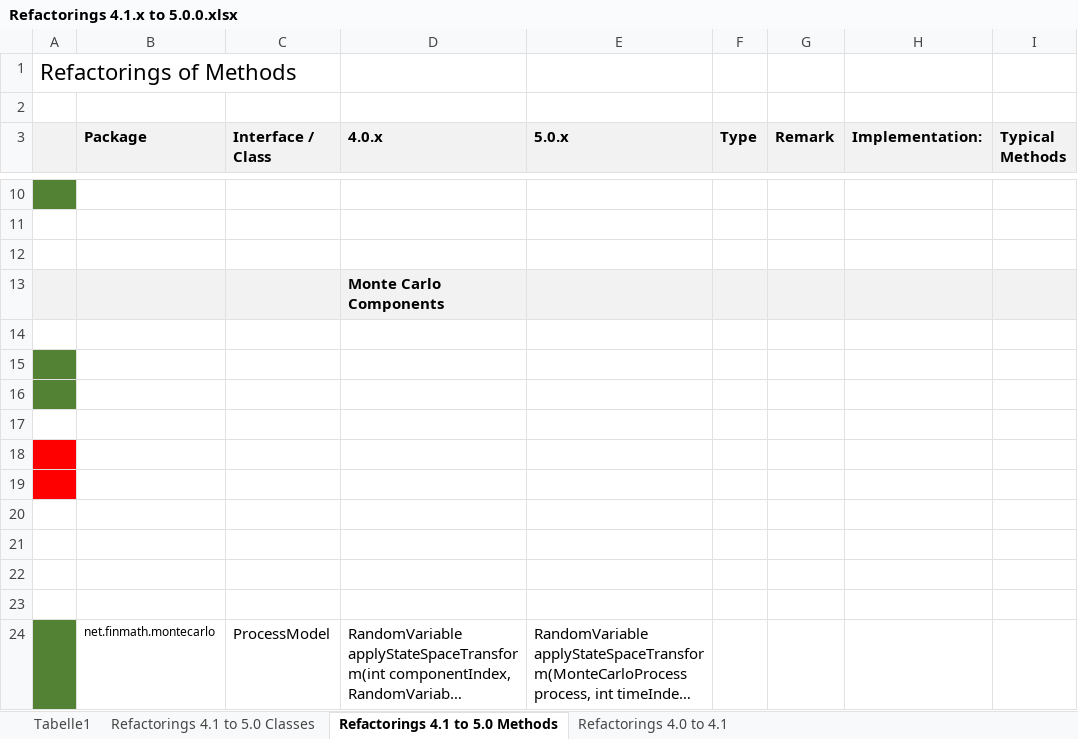
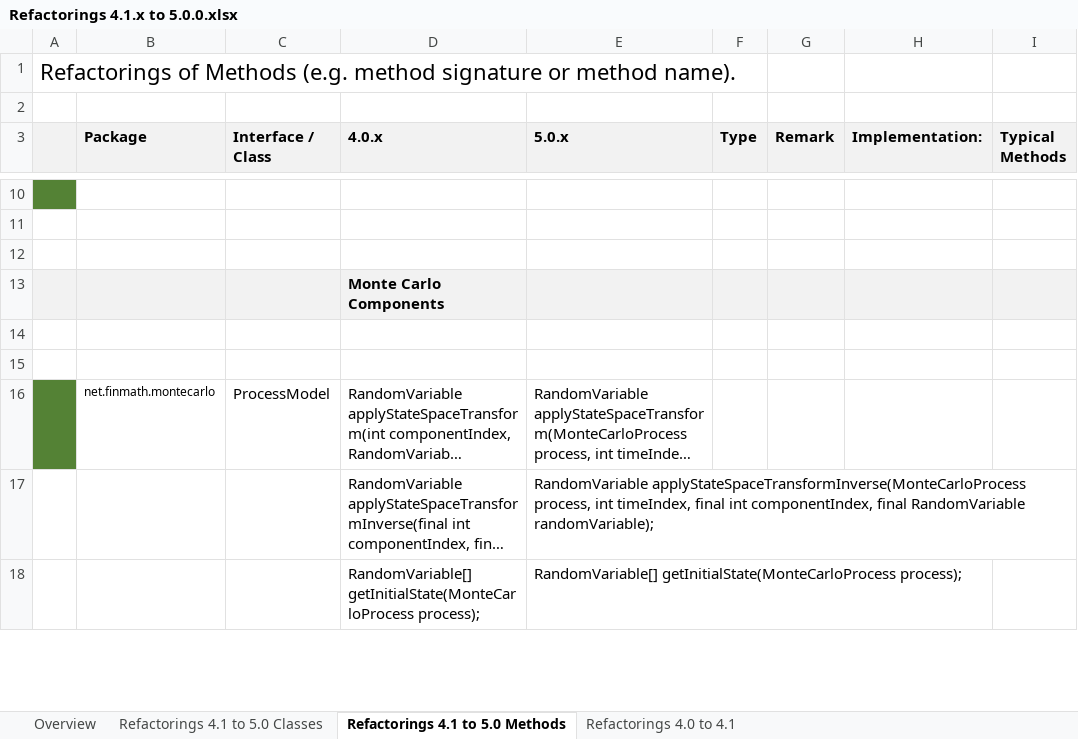
Before and after one commit to finmath/finmath-lib, an Excel workbook: docs/refactoring-4.1.x-to-5.0.0/Refactorings 4.1.x to 5.0.0.xlsx, sheet Refactorings 4.1 to 5.0 Methods, drawn as a sheet; only a part is shown, gaps mark what is left out; the shorter side is filled out with more unchanged rows; long unchanged cells end in …; values as stored, in another font and other column widths than the file's, no borders; the diff names each change by its address in the sheet, - before the commit and + after, or states it on an @@ line.

```diff
--- a/docs/refactoring-4.1.x-to-5.0.0/Refactorings 4.1.x to 5.0.0.xlsx (sheet Refactorings 4.1 to 5.0 Methods)
+++ b/docs/refactoring-4.1.x-to-5.0.0/Refactorings 4.1.x to 5.0.0.xlsx (sheet Refactorings 4.1 to 5.0 Methods)
-sheet tab: Tabelle1
+sheet tab: Overview
-A1: Refactorings of Methods
+A1: Refactorings of Methods (e.g. method signature or method name).
-row 14: (empty)
-row 15: (empty)
-row 16: (empty)
-row 17: (empty)
-row 18: (empty)
-row 19: (empty)
-row 20: (empty)
-row 21: (empty)
```
Also changed, not shown: sheet Refactorings 4.1 to 5.0 Classes, sheet Overview, docs/Model and Product Interfaces.xlsx.
